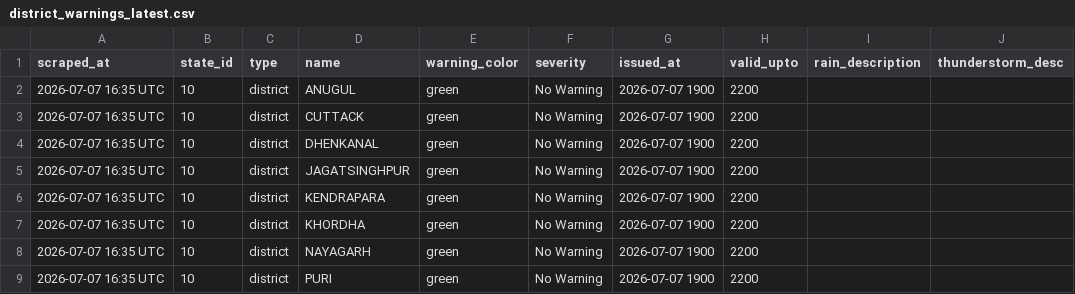
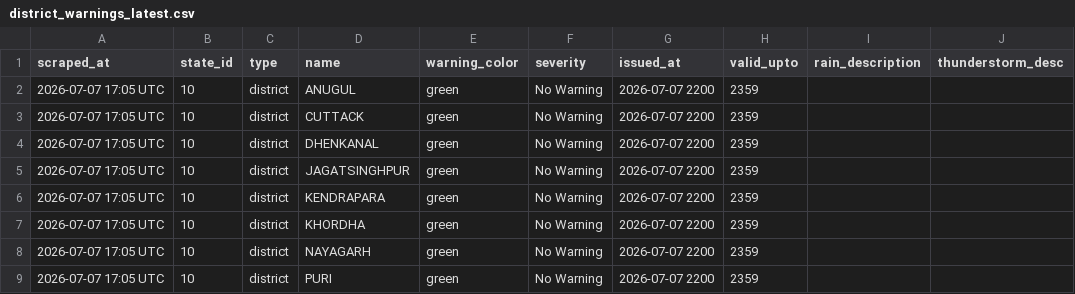
Before and after one commit to sonalmahapatra63-maker/imd-warning-scraper, a CSV file: data/district_warnings_latest.csv, drawn as a sheet; only a part is shown; the diff names each change by its address in the sheet, - before the commit and + after, or states it on an @@ line.

```diff
--- a/data/district_warnings_latest.csv
+++ b/data/district_warnings_latest.csv
-A2:A9 (scraped_at): 2026-07-07 16:35 UTC
+A2:A9 (scraped_at): 2026-07-07 17:05 UTC
-G2:G9 (issued_at): 2026-07-07 1900
+G2:G9 (issued_at): 2026-07-07 2200
-H2:H9 (valid_upto): 2200
+H2:H9 (valid_upto): 2359
```
Also changed, not shown: 1 other file.
